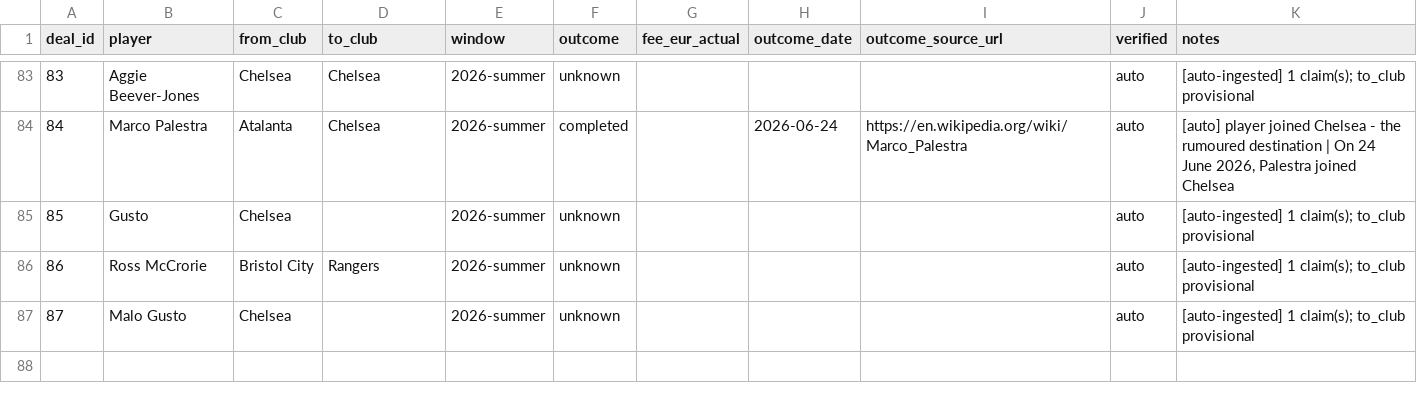
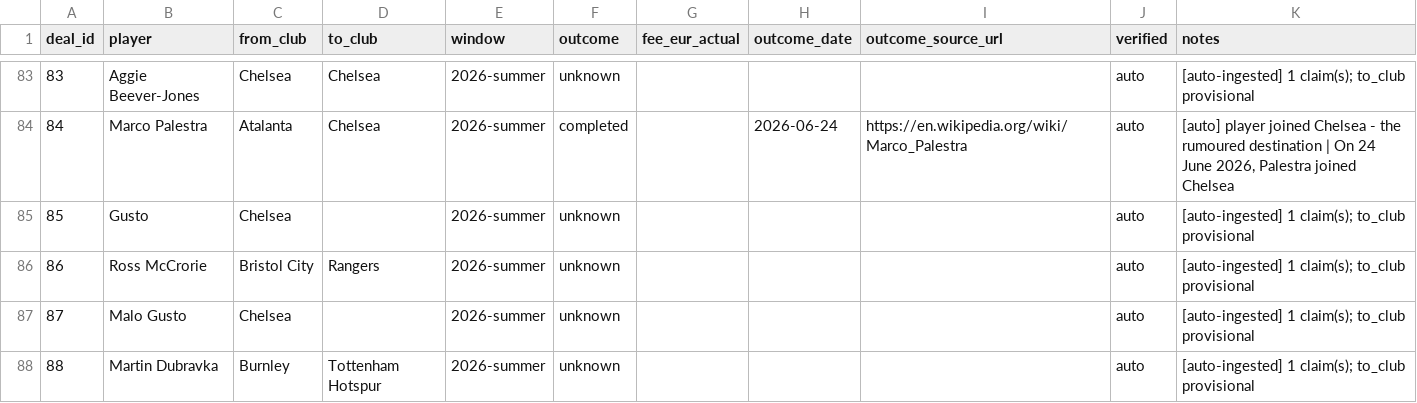
Before and after one commit to har27il/transfer-truth, a CSV file: ground-truth/deals.csv, drawn as a sheet; only a part is shown, gaps mark what is left out; the diff names each change by its address in the sheet, - before the commit and + after, or states it on an @@ line.

```diff
--- a/ground-truth/deals.csv
+++ b/ground-truth/deals.csv
+row 88: 88 | Martin Dubravka | Burnley | Tottenham Hotspur | 2026-summer | unknown |  |  |  | auto | [auto-ingested] 1 claim(s); to_club provisional
```
Also changed, not shown: 2 other files.
